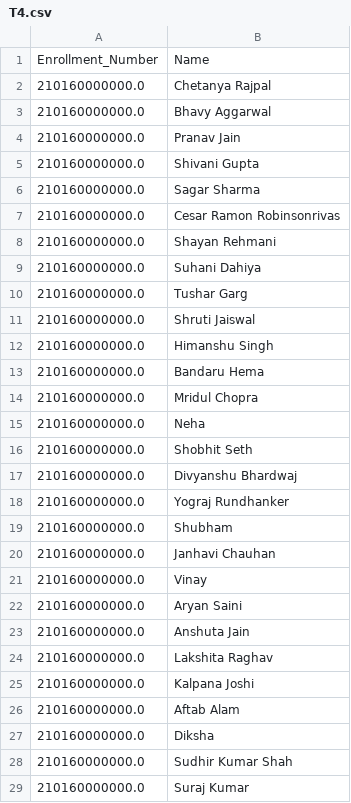
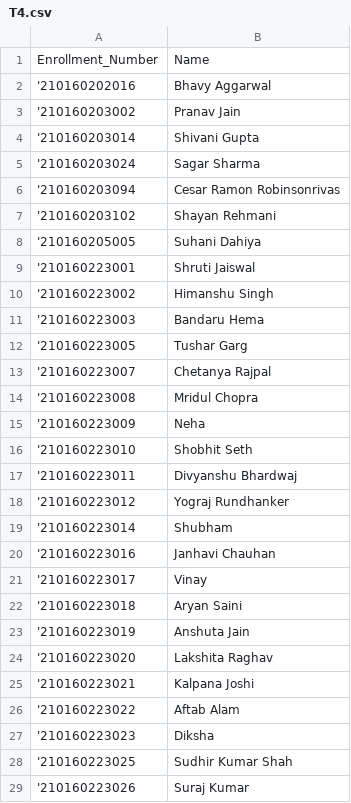
Before and after one commit to AryanSaini1303/Attendance_system, a CSV file: new_database/attendance_record/CSE2022/LAB/T4.csv, drawn as a sheet; only a part is shown; the diff covers the shown part only.

```diff
--- a/new_database/attendance_record/CSE2022/LAB/T4.csv
+++ b/new_database/attendance_record/CSE2022/LAB/T4.csv
@@ -1,29 +1,29 @@
 Enrollment_Number,Name
-210160000000.0,Chetanya Rajpal
-210160000000.0,Bhavy Aggarwal
-210160000000.0,Pranav Jain
-210160000000.0,Shivani Gupta
-210160000000.0,Sagar Sharma
-210160000000.0,Cesar Ramon Robinsonrivas
-210160000000.0,Shayan Rehmani
-210160000000.0,Suhani Dahiya
-210160000000.0,Tushar Garg
-210160000000.0,Shruti Jaiswal
-210160000000.0,Himanshu Singh
-210160000000.0,Bandaru Hema
-210160000000.0,Mridul Chopra
-210160000000.0,Neha
-210160000000.0,Shobhit Seth
-210160000000.0,Divyanshu Bhardwaj
-210160000000.0,Yograj Rundhanker
-210160000000.0,Shubham
-210160000000.0,Janhavi Chauhan
-210160000000.0,Vinay
-210160000000.0,Aryan Saini
-210160000000.0,Anshuta Jain
-210160000000.0,Lakshita Raghav
-210160000000.0,Kalpana Joshi
-210160000000.0,Aftab Alam
-210160000000.0,Diksha
-210160000000.0,Sudhir Kumar Shah
-210160000000.0,Suraj Kumar
+'210160202016,Bhavy Aggarwal
+'210160203002,Pranav Jain
+'210160203014,Shivani Gupta
+'210160203024,Sagar Sharma
+'210160203094,Cesar Ramon Robinsonrivas
+'210160203102,Shayan Rehmani
+'210160205005,Suhani Dahiya
+'210160223001,Shruti Jaiswal
+'210160223002,Himanshu Singh
+'210160223003,Bandaru Hema
+'210160223005,Tushar Garg
+'210160223007,Chetanya Rajpal
+'210160223008,Mridul Chopra
+'210160223009,Neha
+'210160223010,Shobhit Seth
+'210160223011,Divyanshu Bhardwaj
+'210160223012,Yograj Rundhanker
+'210160223014,Shubham
+'210160223016,Janhavi Chauhan
+'210160223017,Vinay
+'210160223018,Aryan Saini
+'210160223019,Anshuta Jain
+'210160223020,Lakshita Raghav
+'210160223021,Kalpana Joshi
+'210160223022,Aftab Alam
+'210160223023,Diksha
+'210160223025,Sudhir Kumar Shah
+'210160223026,Suraj Kumar
```
Also changed, not shown: 8 edited cells elsewhere in this file, new_database/attendance_record/CSE2022/LAB/T2.csv, new_database/attendance_record/CSE2022/THEORY/C.csv, 3 other files.
